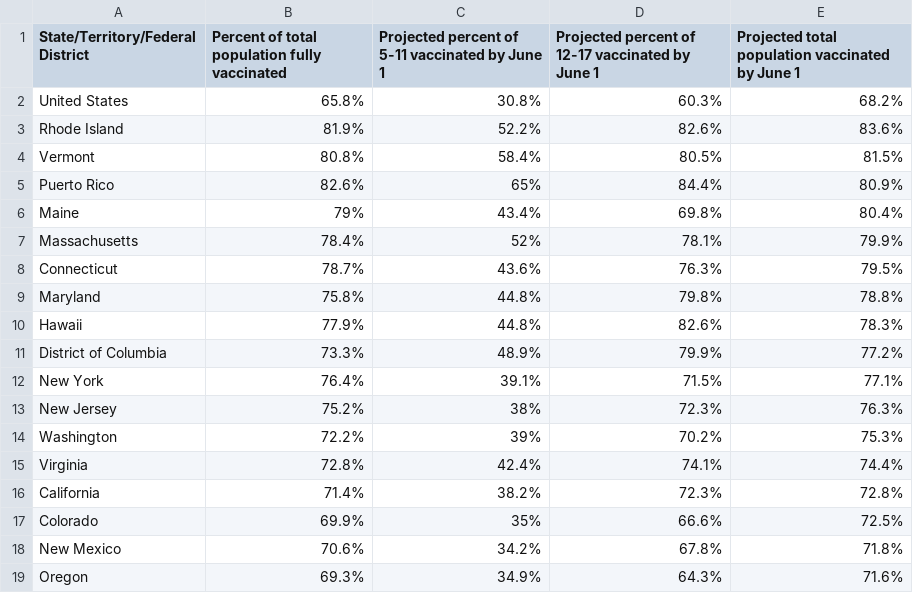
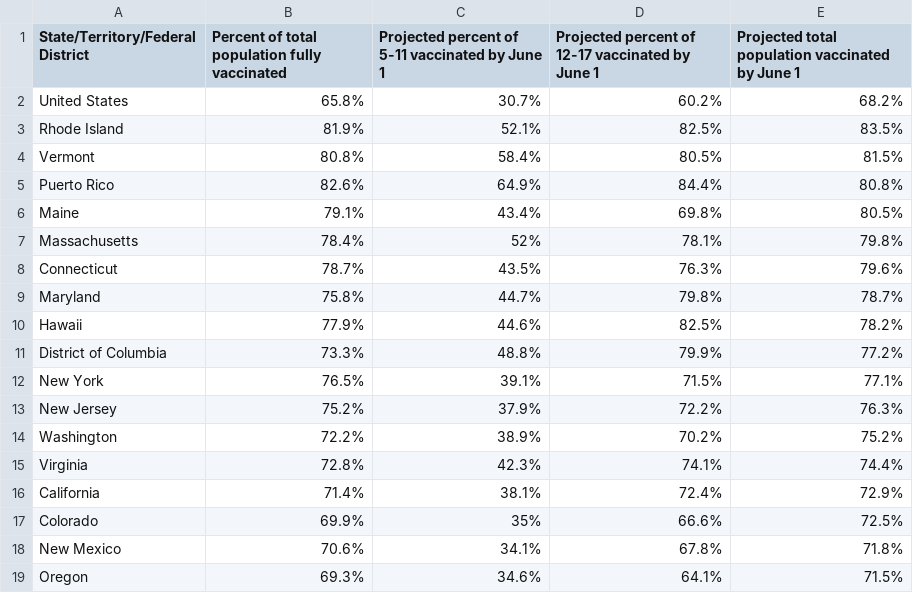
Before and after one commit to Dotdash-Data-Journalism/2022_VWH_kids_vax_projection_june_1, a CSV file: visualizations/kids_vax_projection_20220601.csv, drawn as a sheet; only a part is shown; the diff covers the shown part only.

```diff
--- a/visualizations/kids_vax_projection_20220601.csv
+++ b/visualizations/kids_vax_projection_20220601.csv
@@ -1,19 +1,19 @@
 State/Territory/Federal District,Percent of total population fully vaccinated,Projected percent of 5-11 vaccinated by June 1,Projected percent of 12-17 vaccinated by June 1,Projected total population vaccinated by June 1
-United States,65.8%,30.8%,60.3%,68.2%
-Rhode Island,81.9%,52.2%,82.6%,83.6%
+United States,65.8%,30.7%,60.2%,68.2%
+Rhode Island,81.9%,52.1%,82.5%,83.5%
 Vermont,80.8%,58.4%,80.5%,81.5%
-Puerto Rico,82.6%,65%,84.4%,80.9%
-Maine,79%,43.4%,69.8%,80.4%
-Massachusetts,78.4%,52%,78.1%,79.9%
-Connecticut,78.7%,43.6%,76.3%,79.5%
-Maryland,75.8%,44.8%,79.8%,78.8%
-Hawaii,77.9%,44.8%,82.6%,78.3%
-District of Columbia,73.3%,48.9%,79.9%,77.2%
-New York,76.4%,39.1%,71.5%,77.1%
-New Jersey,75.2%,38%,72.3%,76.3%
-Washington,72.2%,39%,70.2%,75.3%
-Virginia,72.8%,42.4%,74.1%,74.4%
-California,71.4%,38.2%,72.3%,72.8%
+Puerto Rico,82.6%,64.9%,84.4%,80.8%
+Maine,79.1%,43.4%,69.8%,80.5%
+Massachusetts,78.4%,52%,78.1%,79.8%
+Connecticut,78.7%,43.5%,76.3%,79.6%
+Maryland,75.8%,44.7%,79.8%,78.7%
+Hawaii,77.9%,44.6%,82.5%,78.2%
+District of Columbia,73.3%,48.8%,79.9%,77.2%
+New York,76.5%,39.1%,71.5%,77.1%
+New Jersey,75.2%,37.9%,72.2%,76.3%
+Washington,72.2%,38.9%,70.2%,75.2%
+Virginia,72.8%,42.3%,74.1%,74.4%
+California,71.4%,38.1%,72.4%,72.9%
 Colorado,69.9%,35%,66.6%,72.5%
-New Mexico,70.6%,34.2%,67.8%,71.8%
-Oregon,69.3%,34.9%,64.3%,71.6%
+New Mexico,70.6%,34.1%,67.8%,71.8%
+Oregon,69.3%,34.6%,64.1%,71.5%
```
Also changed, not shown: 41 edited cells elsewhere in this file.
